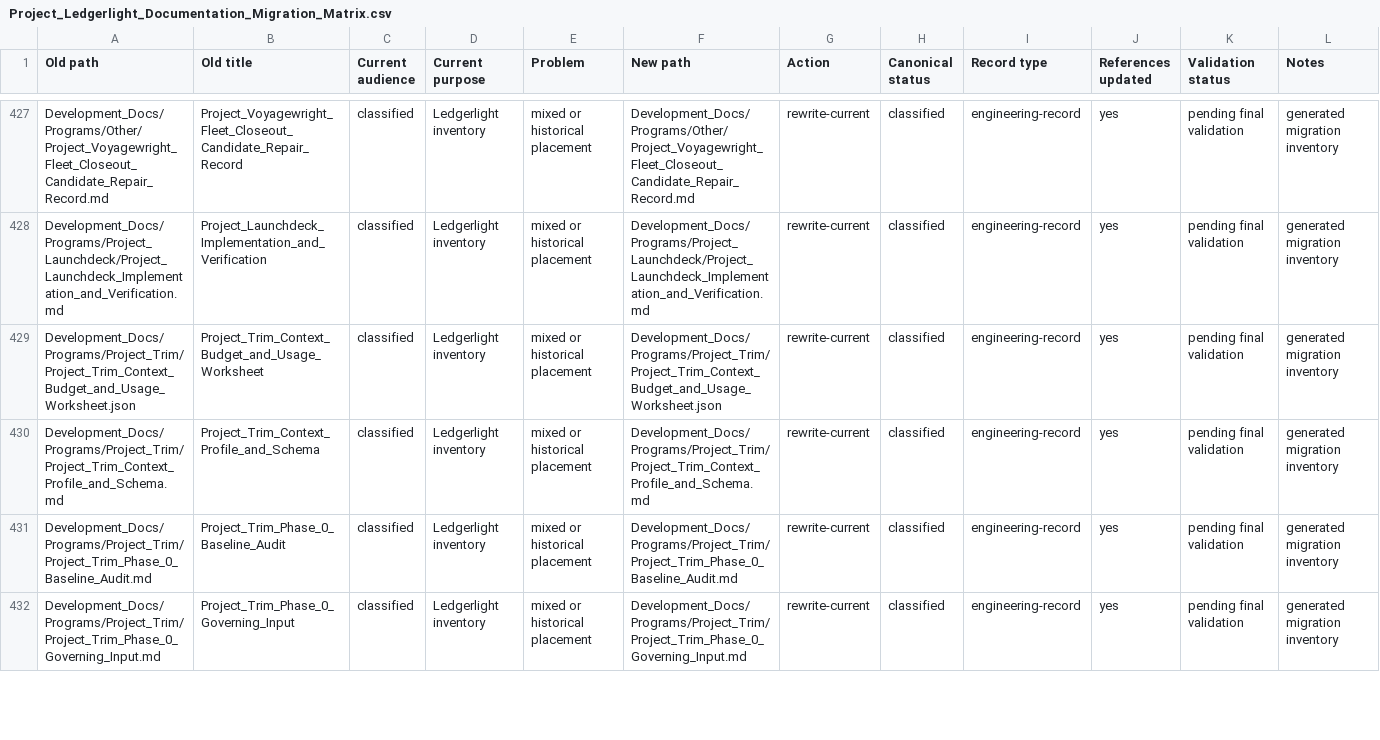
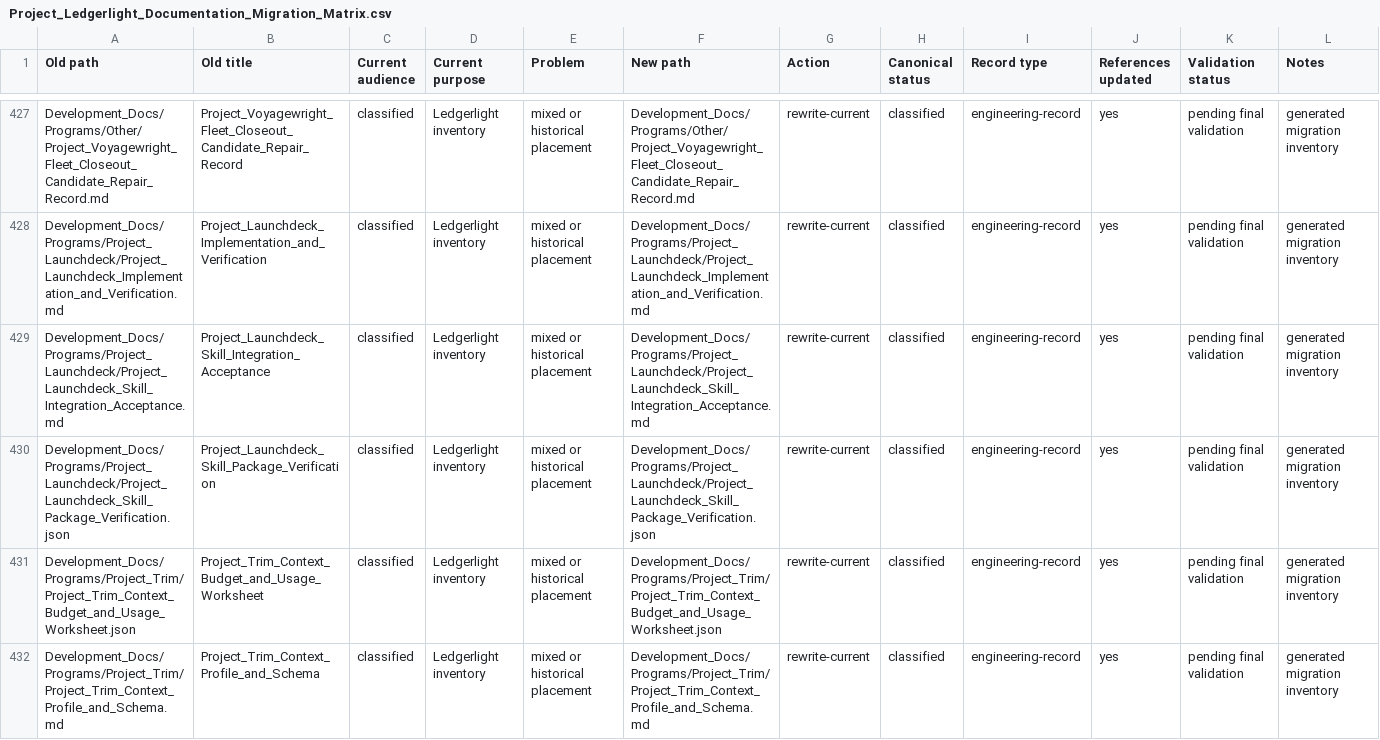
Before and after one commit to Kgray44/treasurehuntSoT, a CSV file: Development_Docs/Programs/Other/Ledgerlight/Project_Ledgerlight_Documentation_Migration_Matrix.csv, drawn as a sheet; only a part is shown, gaps mark what is left out; the shorter side is filled out with more unchanged rows.

Commit message:
Consolidate Launchdeck Skill and publish verified private distribution

```diff
--- a/Development_Docs/Programs/Other/Ledgerlight/Project_Ledgerlight_Documentation_Migration_Matrix.csv
+++ b/Development_Docs/Programs/Other/Ledgerlight/Project_Ledgerlight_Documentation_Migration_Matrix.csv
@@ -428,2 +428,4 @@ Old path,Old title,Current audience,Current purpose,Problem,New path,Action,Cano
 "Development_Docs/Programs/Project_Launchdeck/Project_Launchdeck_Implementation_and_Verification.md","Project_Launchdeck_Implementation_and_Verification","classified","Ledgerlight inventory","mixed or historical placement","Development_Docs/Programs/Project_Launchdeck/Project_Launchdeck_Implementation_and_Verification.md","rewrite-current","classified","engineering-record","yes","pending final validation","generated migration inventory"
+"Development_Docs/Programs/Project_Launchdeck/Project_Launchdeck_Skill_Integration_Acceptance.md","Project_Launchdeck_Skill_Integration_Acceptance","classified","Ledgerlight inventory","mixed or historical placement","Development_Docs/Programs/Project_Launchdeck/Project_Launchdeck_Skill_Integration_Acceptance.md","rewrite-current","classified","engineering-record","yes","pending final validation","generated migration inventory"
+"Development_Docs/Programs/Project_Launchdeck/Project_Launchdeck_Skill_Package_Verification.json","Project_Launchdeck_Skill_Package_Verification","classified","Ledgerlight inventory","mixed or historical placement","Development_Docs/Programs/Project_Launchdeck/Project_Launchdeck_Skill_Package_Verification.json","rewrite-current","classified","engineering-record","yes","pending final validation","generated migration inventory"
 "Development_Docs/Programs/Project_Trim/Project_Trim_Context_Budget_and_Usage_Worksheet.json","Project_Trim_Context_Budget_and_Usage_Worksheet","classified","Ledgerlight inventory","mixed or historical placement","Development_Docs/Programs/Project_Trim/Project_Trim_Context_Budget_and_Usage_Worksheet.json","rewrite-current","classified","engineering-record","yes","pending final validation","generated migration inventory"
```
Also changed, not shown: 33 other files.
